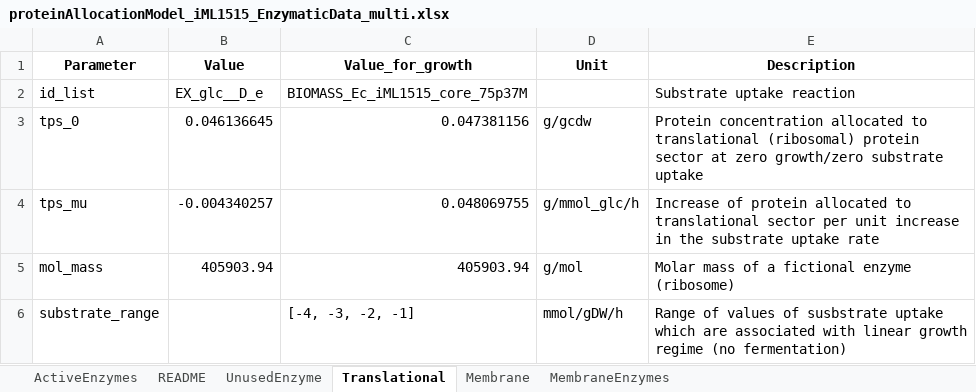
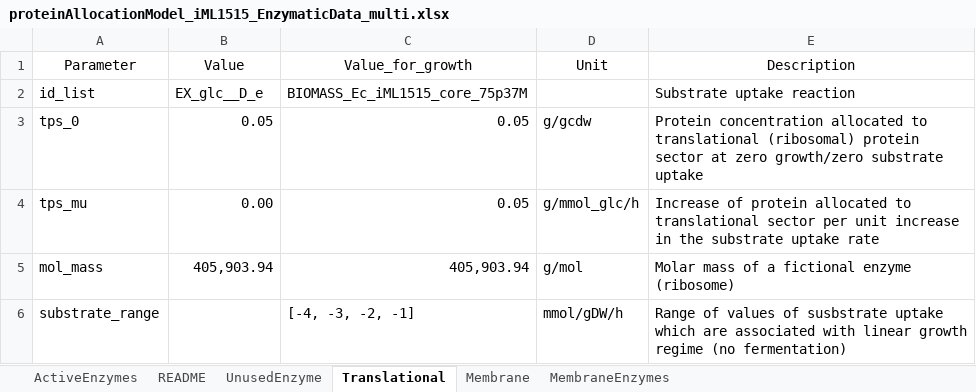
Before and after one commit to iAMB-RWTH-Aachen/PAModelpy, an Excel workbook: Results/PAM_parametrizer/Diagnostics_files/2026_05_27/proteinAllocationModel_iML1515_EnzymaticData_multi.xlsx, sheet Translational, drawn as a sheet; values as stored, in another font and other column widths than the file's, no borders; the diff names each change by its address in the sheet, - before the commit and + after, or states it on an @@ line.

```diff
--- a/Results/PAM_parametrizer/Diagnostics_files/2026_05_27/proteinAllocationModel_iML1515_EnzymaticData_multi.xlsx (sheet Translational)
+++ b/Results/PAM_parametrizer/Diagnostics_files/2026_05_27/proteinAllocationModel_iML1515_EnzymaticData_multi.xlsx (sheet Translational)
-A1:E1 bold: on
+A1:E1 bold: off
-B3 (Value): 0.046136645
+B3 (Value): 0.05
-C3 (Value_for_growth): 0.047381156
+C3 (Value_for_growth): 0.05
-B4 (Value): -0.004340257
+B4 (Value): 0.00
-C4 (Value_for_growth): 0.048069755
+C4 (Value_for_growth): 0.05
-B5 (Value): 405903.94
+B5 (Value): 405,903.94
-C5 (Value_for_growth): 405903.94
+C5 (Value_for_growth): 405,903.94
```
Also changed, not shown: sheet ActiveEnzymes, sheet UnusedEnzyme, sheet README, 58 other files.
